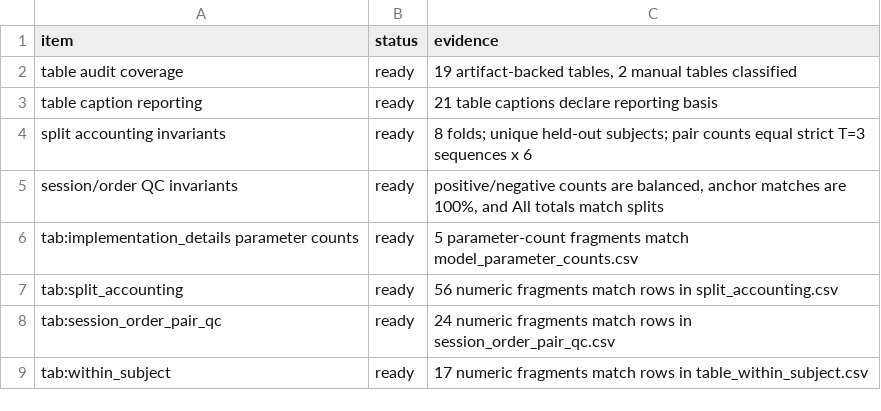
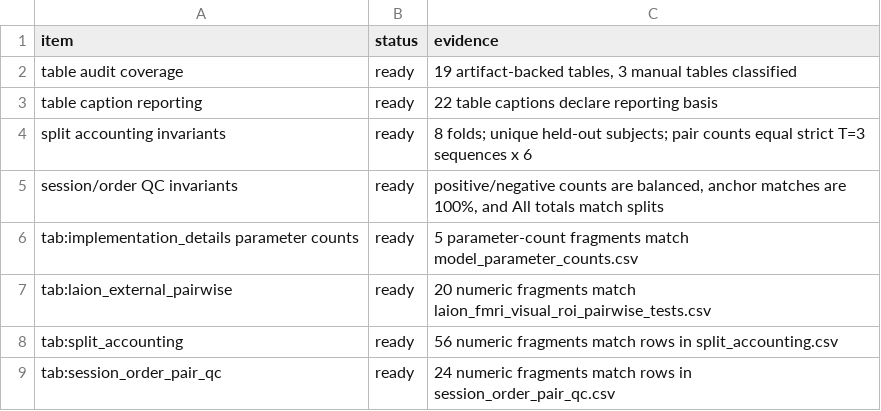
Before and after one commit to XialeiH/ReGraph-VLM, a CSV file: preproc_v0/repetition_familiarity/results/final_tables/manuscript_table_values_audit.csv, drawn as a sheet; only a part is shown; the shorter side is filled out with more unchanged rows.

```diff
--- a/preproc_v0/repetition_familiarity/results/final_tables/manuscript_table_values_audit.csv
+++ b/preproc_v0/repetition_familiarity/results/final_tables/manuscript_table_values_audit.csv
@@ -1,4 +1,4 @@
 item,status,evidence
-table audit coverage,ready,"19 artifact-backed tables, 2 manual tables classified"
-table caption reporting,ready,21 table captions declare reporting basis
+table audit coverage,ready,"19 artifact-backed tables, 3 manual tables classified"
+table caption reporting,ready,22 table captions declare reporting basis
 split accounting invariants,ready,8 folds; unique held-out subjects; pair counts equal strict T=3 sequences x 6
@@ -6,2 +6,3 @@ session/order QC invariants,ready,"positive/negative counts are balanced, anchor
 tab:implementation_details parameter counts,ready,5 parameter-count fragments match model_parameter_counts.csv
+tab:laion_external_pairwise,ready,20 numeric fragments match laion_fmri_visual_roi_pairwise_tests.csv
 tab:split_accounting,ready,56 numeric fragments match rows in split_accounting.csv
```
Also changed, not shown: preproc_v0/repetition_familiarity/results/final_tables/anonymous_bundle_manifest.csv, preproc_v0/repetition_familiarity/results/final_tables/bundle_allowlist_audit.csv, 27 other files.
